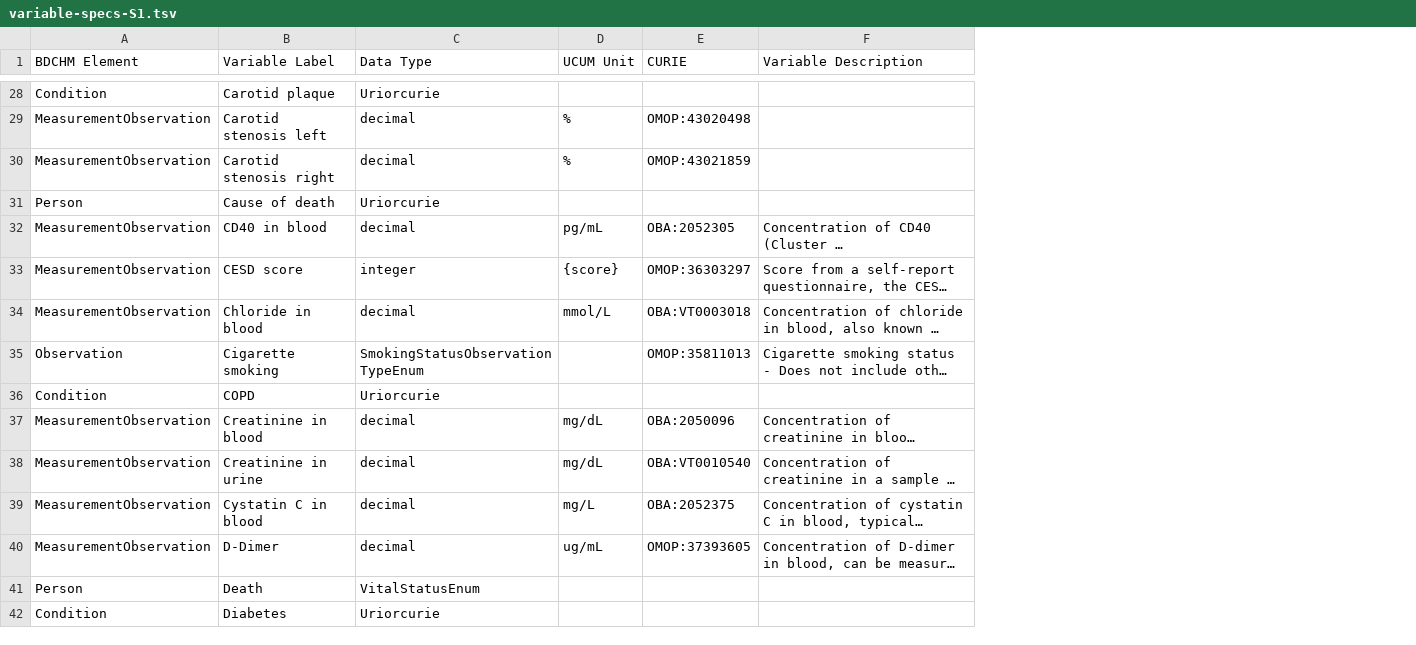
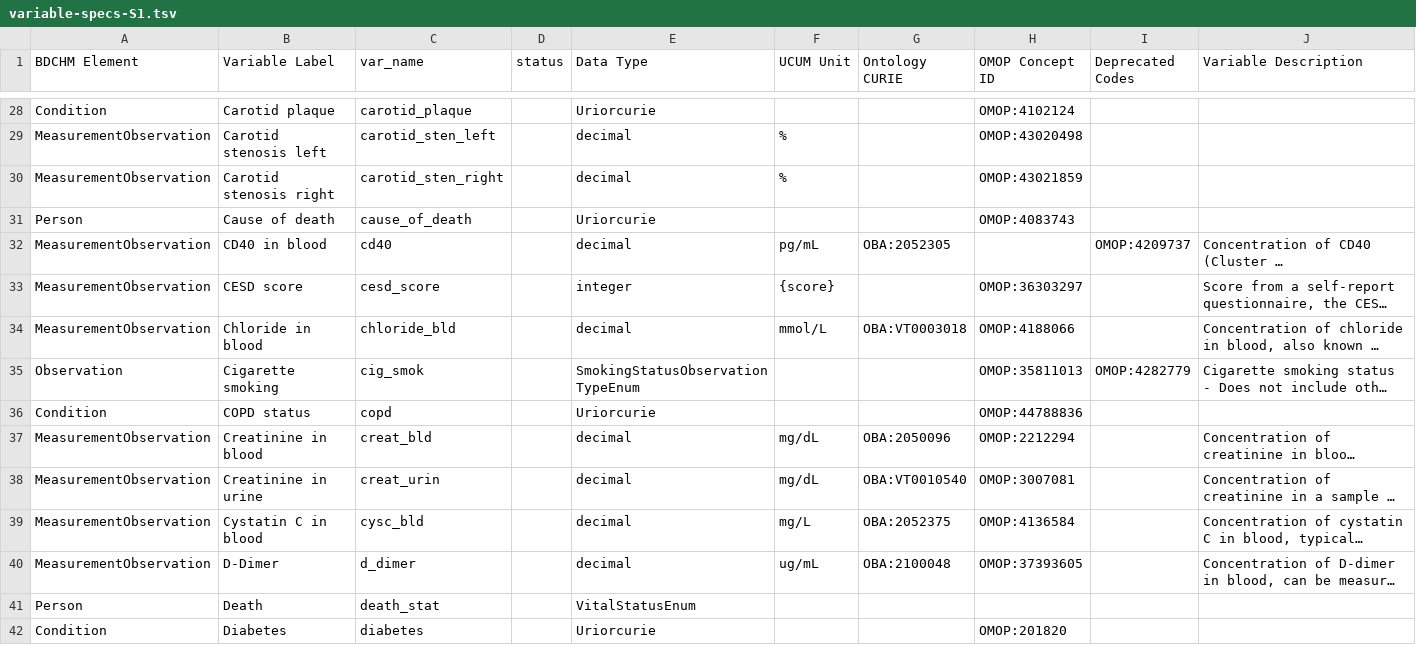
Before and after one commit to Sigfried/dynamic-model-var-docs, a TSV file: public/source_data/HV/variable-specs-S1.tsv, drawn as a sheet; only a part is shown, gaps mark what is left out; long unchanged cells end in …; addresses are those after the commit; the diff covers the shown part only; the diff names each change by its address in the sheet, - before the commit and + after, or states it on an @@ line.

```diff
--- a/public/source_data/HV/variable-specs-S1.tsv
+++ b/public/source_data/HV/variable-specs-S1.tsv
+column C (var_name), rows 28-42: carotid_plaque | carotid_sten_left | carotid_sten_right | cause_of_death | cd40 | cesd_score | chloride_bld | cig_smok | copd | creat_bld | creat_urin | cysc_bld | d_dimer | death_stat | diabetes
+column D (status), empty
+column H (OMOP Concept ID), rows 28-42: OMOP:4102124 | OMOP:43020498 | OMOP:43021859 | OMOP:4083743 |  | OMOP:36303297 | OMOP:4188066 | OMOP:35811013 | OMOP:44788836 | OMOP:2212294 | OMOP:3007081 | OMOP:4136584 | OMOP:37393605 |  | OMOP:201820
+column I (Deprecated Codes), rows 32-35: OMOP:4209737 |  |  | OMOP:4282779
-G1: CURIE
+G1: Ontology CURIE
-G29 (Ontology CURIE): OMOP:43020498
+G29 (Ontology CURIE): (empty)
-G30 (Ontology CURIE): OMOP:43021859
+G30 (Ontology CURIE): (empty)
-G33 (Ontology CURIE): OMOP:36303297
+G33 (Ontology CURIE): (empty)
-G35 (Ontology CURIE): OMOP:35811013
+G35 (Ontology CURIE): (empty)
-B36 (Variable Label): COPD
+B36 (Variable Label): COPD status
-G40 (Ontology CURIE): OMOP:37393605
+G40 (Ontology CURIE): OBA:2100048
```
Also changed, not shown: 7 added rows and 45 edited cells elsewhere in this file, 4 other files.
